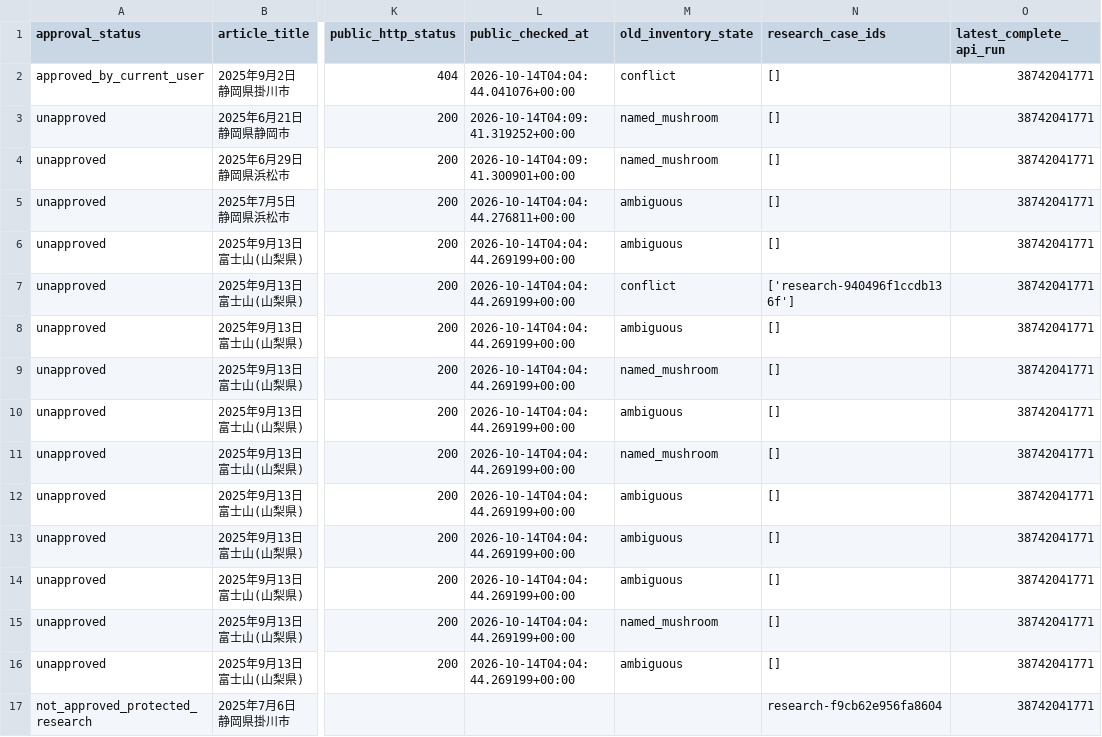
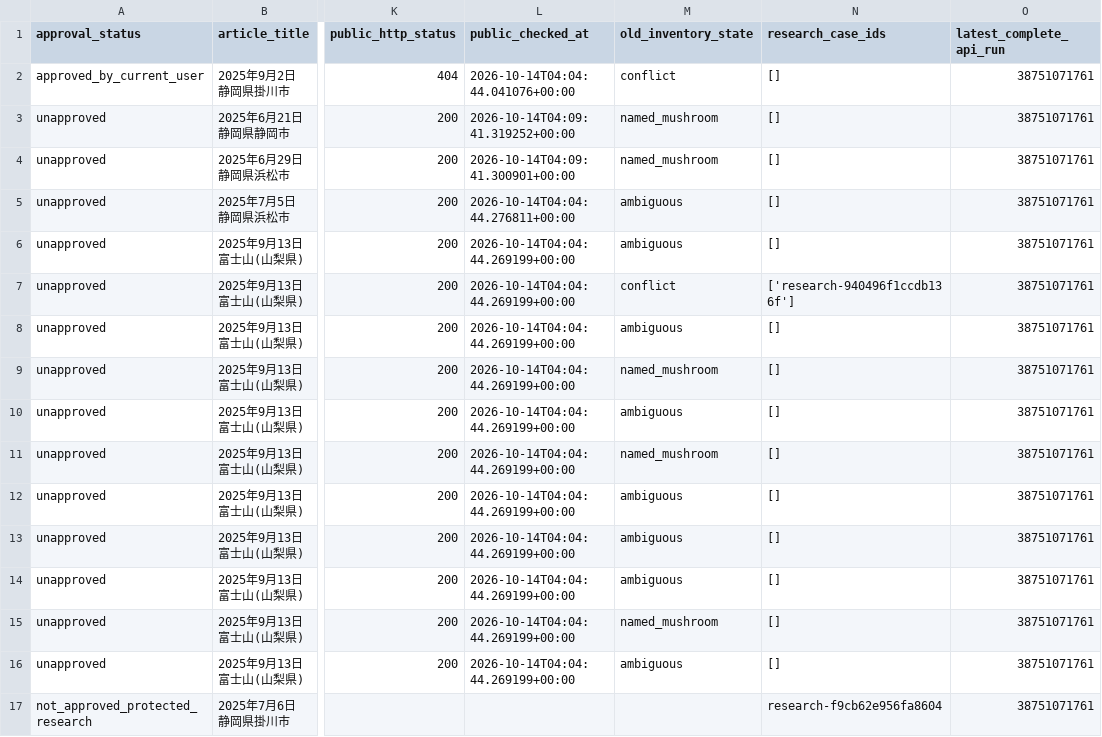
Before and after one commit to charchan123/hatena-photo-gallery, a CSV file: audit/safe-deletions-2026-10-15/missing-photos-16.csv, drawn as a sheet; only a part is shown, gaps mark what is left out; the diff names each change by its address in the sheet, - before the commit and + after, or states it on an @@ line.

Commit message:
Record latest read-only API verification and exact saved scope

```diff
--- a/audit/safe-deletions-2026-10-15/missing-photos-16.csv
+++ b/audit/safe-deletions-2026-10-15/missing-photos-16.csv
-O2:O17 (latest_complete_api_run): 38742041771
+O2:O17 (latest_complete_api_run): 38751071761
```
Also changed, not shown: 2 other files.
